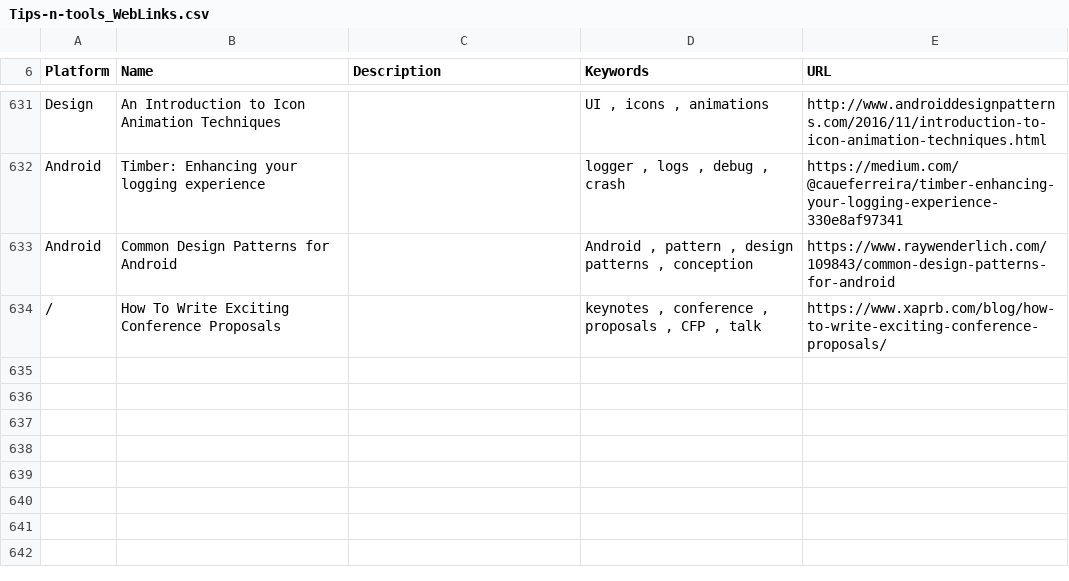
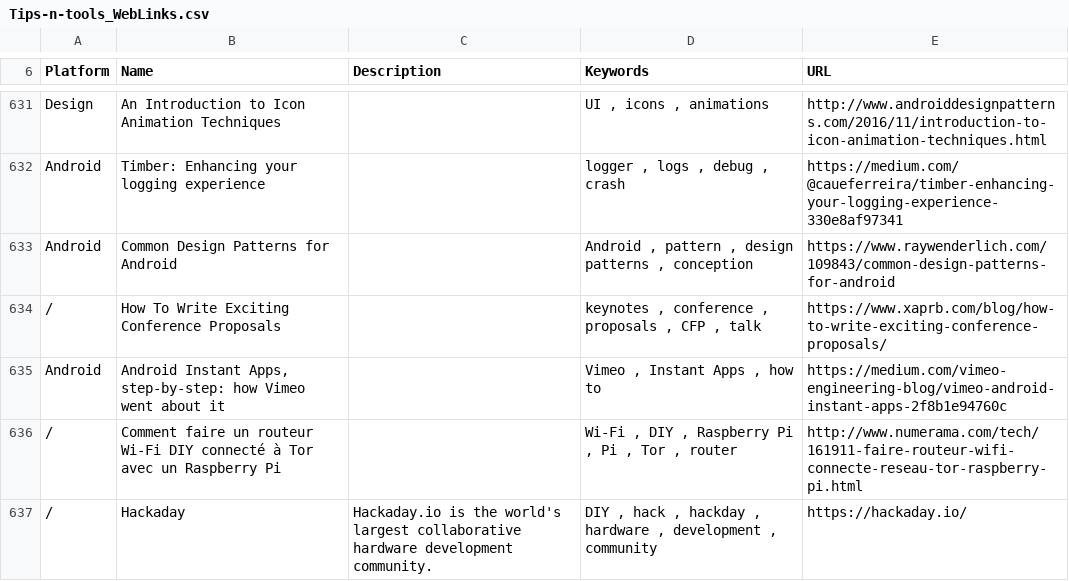
Before and after one commit to vaginessa/Tips-n-tools, a CSV file: webz/Tips-n-tools_WebLinks.csv, drawn as a sheet; only a part is shown, gaps mark what is left out.

```diff
--- a/webz/Tips-n-tools_WebLinks.csv
+++ b/webz/Tips-n-tools_WebLinks.csv
@@ -638 +638,4 @@ Android;Common Design Patterns for Android ;;Android , pattern , design patterns
 /;How To Write Exciting Conference Proposals;;keynotes , conference , proposals , CFP , talk;https://www.xaprb.com/blog/how-to-write-exciting-conference-proposals/
+Android;Android Instant Apps, step-by-step: how Vimeo went about it;;Vimeo , Instant Apps , how to;https://medium.com/vimeo-engineering-blog/vimeo-android-instant-apps-2f8b1e94760c
+/;Comment faire un routeur Wi-Fi DIY connecté à Tor avec un Raspberry Pi;;Wi-Fi , DIY , Raspberry Pi , Pi , Tor , router;http://www.numerama.com/tech/161911-faire-routeur-wifi-connecte-reseau-tor-raspberry-pi.html
+/;Hackaday;Hackaday.io is the world's largest collaborative hardware development community.;DIY , hack , hackday , hardware , development , community;https://hackaday.io/
```
Also changed, not shown: devz/Tips-n-tools_Devices.csv, toolz/Tips-n-tools_Tools.csv, 5 other files.
